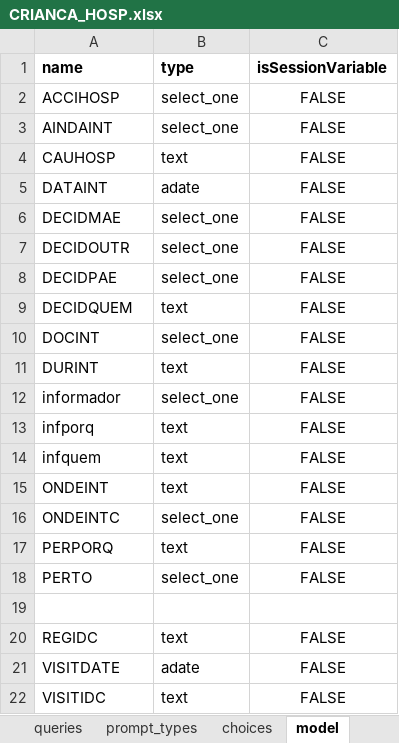
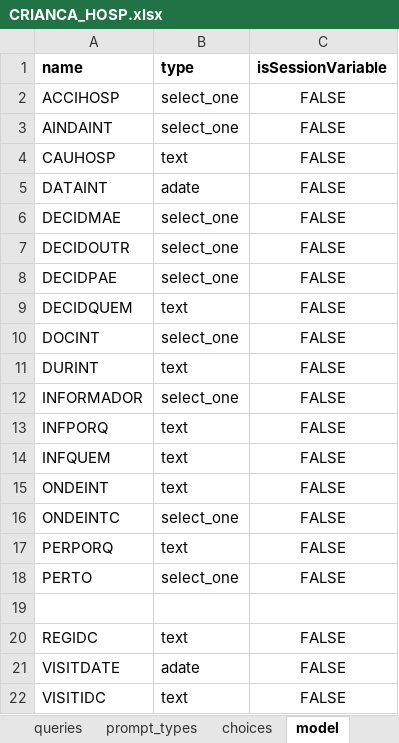
Before and after one commit to BandimHealthProject/freebase, an Excel workbook: app/config/tables/CRIANCA_HOSP/forms/CRIANCA_HOSP/CRIANCA_HOSP.xlsx, sheet model, drawn as a sheet; values as stored, in another font and other column widths than the file's, no borders; the diff names each change by its address in the sheet, - before the commit and + after, or states it on an @@ line.

Commit message:
CRIANCA_HOSP change in model sheet

```diff
--- a/app/config/tables/CRIANCA_HOSP/forms/CRIANCA_HOSP/CRIANCA_HOSP.xlsx (sheet model)
+++ b/app/config/tables/CRIANCA_HOSP/forms/CRIANCA_HOSP/CRIANCA_HOSP.xlsx (sheet model)
-A12 (name): informador
+A12 (name): INFORMADOR
-A13 (name): infporq
+A13 (name): INFPORQ
-A14 (name): infquem
+A14 (name): INFQUEM
```
Also changed, not shown: sheet survey, 4 other files.
